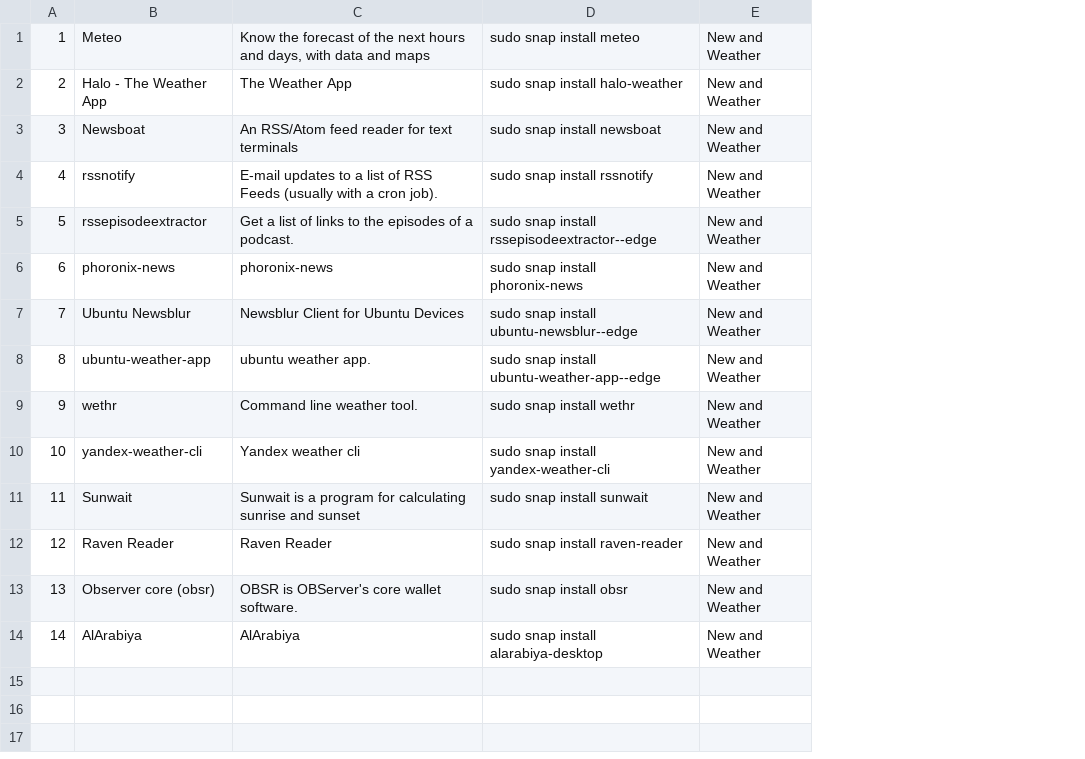
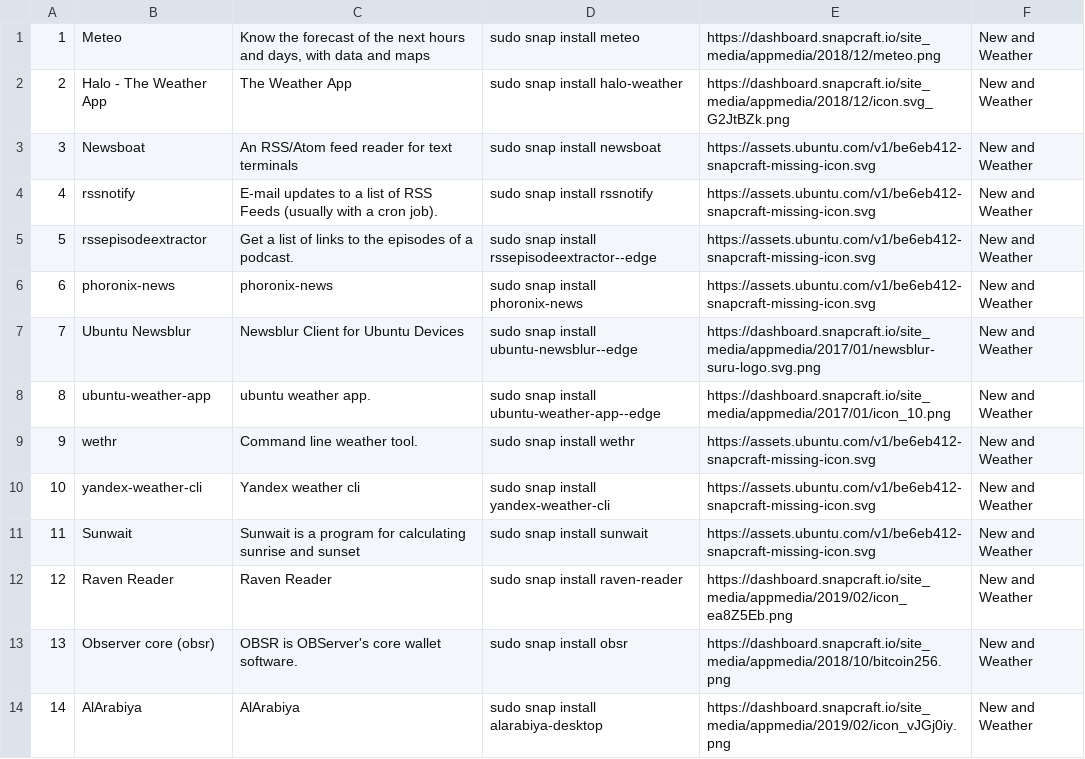
Before and after one commit to nimesh0505/SnapStore-webScrapping, a CSV file: news-and-weather.csv, drawn as a sheet; the diff names each change by its address in the sheet, - before the commit and + after, or states it on an @@ line.

```diff
--- a/news-and-weather.csv
+++ b/news-and-weather.csv
+column E, rows 1-14: https://dashboard.snapcraft.io/site_media/appmedia/2018/12/meteo.png | https://dashboard.snapcraft.io/site_media/appmedia/2018/12/icon.svg_G2JtBZk.png | https://assets.ubuntu.com/v1/be6eb412-snapcraft-missing-icon.svg | https://assets.ubuntu.com/v1/be6eb412-snapcraft-missing-icon.svg | https://assets.ubuntu.com/v1/be6eb412-snapcraft-missing-icon.svg | https://assets.ubuntu.com/v1/be6eb412-snapcraft-missing-icon.svg | https://dashboard.snapcraft.io/site_media/appmedia/2017/01/newsblur-suru-logo.svg.png | https://dashboard.snapcraft.io/site_media/appmedia/2017/01/icon_10.png | https://assets.ubuntu.com/v1/be6eb412-snapcraft-missing-icon.svg | https://assets.ubuntu.com/v1/be6eb412-snapcraft-missing-icon.svg | https://assets.ubuntu.com/v1/be6eb412-snapcraft-missing-icon.svg | https://dashboard.snapcraft.io/site_media/appmedia/2019/02/icon_ea8Z5Eb.png | https://dashboard.snapcraft.io/site_media/appmedia/2018/10/bitcoin256.png | https://dashboard.snapcraft.io/site_media/appmedia/2019/02/icon_vJGj0iy.png
```
Also changed, not shown: devices-and-iot.csv, personalisation.csv, 14 other files.
